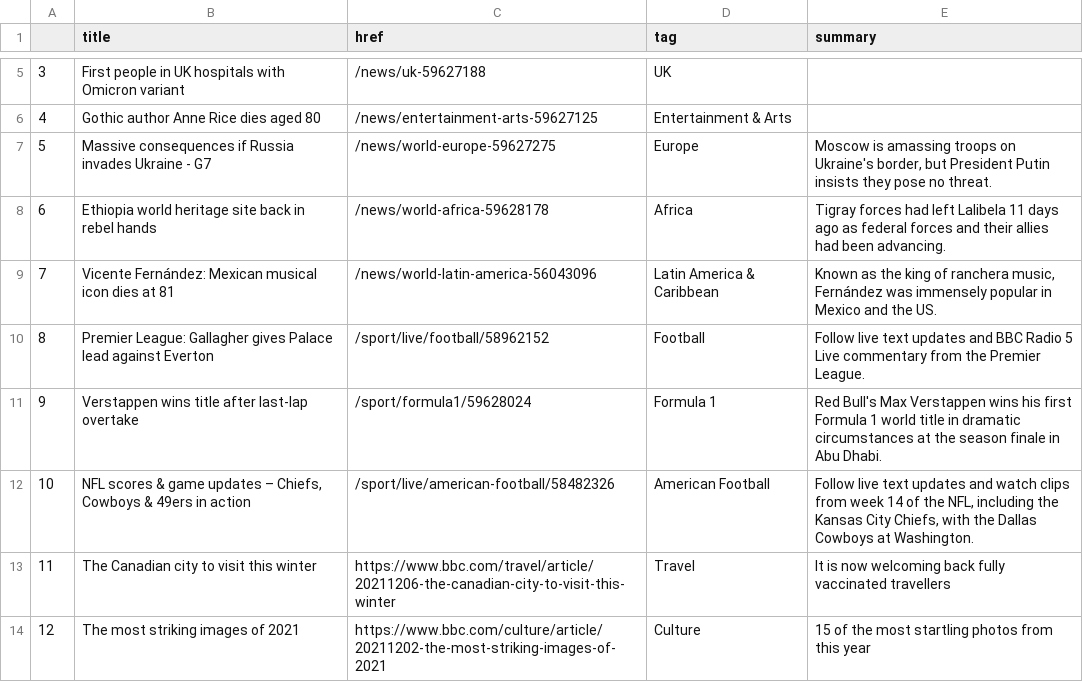
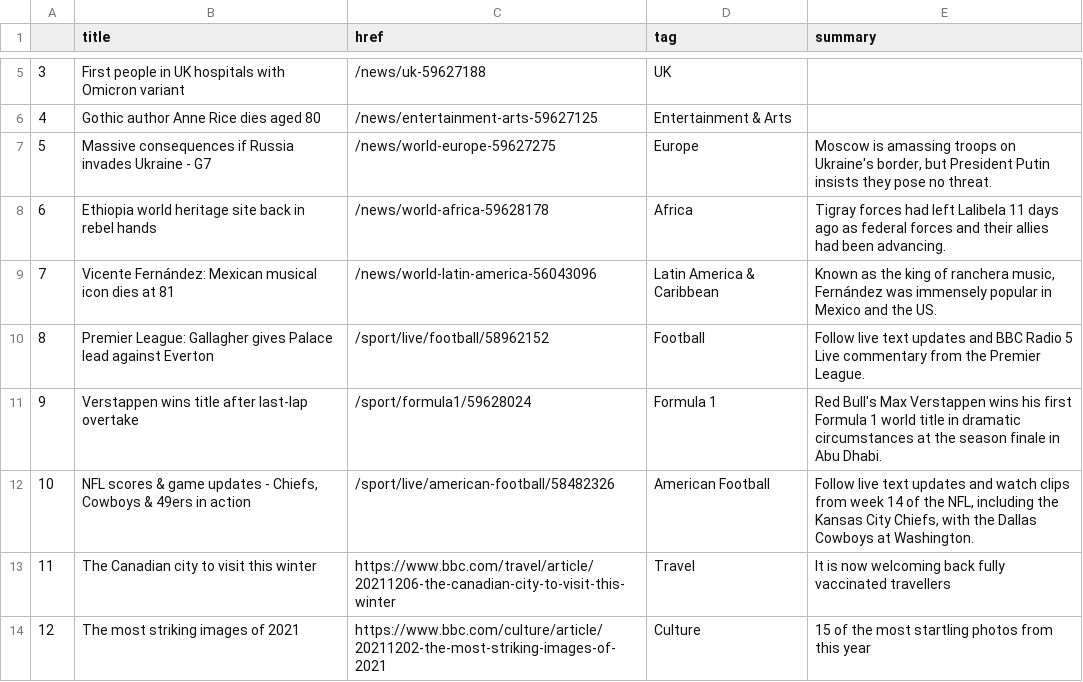
Before and after one commit to joaquin-rosado/automatic-scraper, a CSV file: bbc-headlines.csv, drawn as a sheet; only a part is shown, gaps mark what is left out.

```diff
--- a/bbc-headlines.csv
+++ b/bbc-headlines.csv
@@ -11,3 +11,3 @@
 9,Verstappen wins title after last-lap overtake,/sport/formula1/59628024,Formula 1,Red Bull's Max Verstappen wins his first Formula 1 world title in dramatic circumstances at the season finale in Abu Dhabi.
-10,"NFL scores & game updates – Chiefs, Cowboys & 49ers in action",/sport/live/american-football/58482326,American Football,"Follow live text updates and watch clips from week 14 of the NFL, including the Kansas City Chiefs, with the Dallas Cowboys at Washington."
+10,"NFL scores & game updates - Chiefs, Cowboys & 49ers in action",/sport/live/american-football/58482326,American Football,"Follow live text updates and watch clips from week 14 of the NFL, including the Kansas City Chiefs, with the Dallas Cowboys at Washington."
 11,The Canadian city to visit this winter,https://www.bbc.com/travel/article/20211206-the-canadian-city-to-visit-this-winter,Travel,It is now welcoming back fully vaccinated travellers
```
